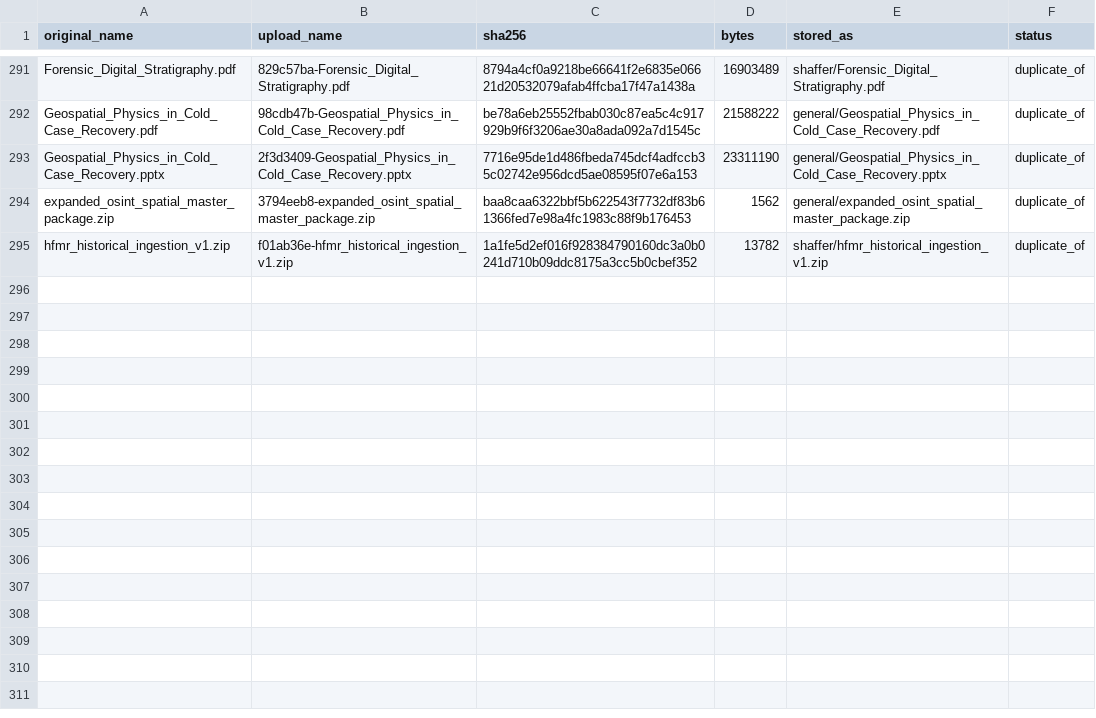
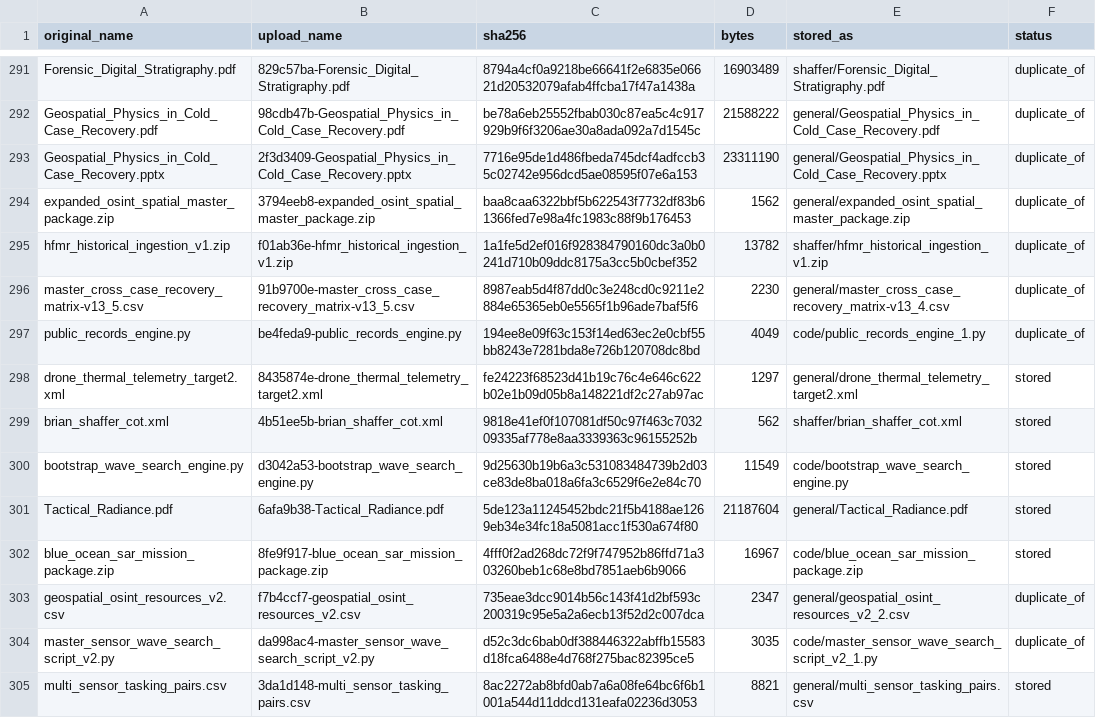
Before and after one commit to midnghtsapphire/revvel-standards, a CSV file: docs/case-files/MANIFEST.csv, drawn as a sheet; only a part is shown, gaps mark what is left out; the diff covers the shown part only.

```diff
--- a/docs/case-files/MANIFEST.csv
+++ b/docs/case-files/MANIFEST.csv
@@ -295 +295,11 @@ expanded_osint_spatial_master_package.zip,3794eeb8-expanded_osint_spatial_master
 hfmr_historical_ingestion_v1.zip,f01ab36e-hfmr_historical_ingestion_v1.zip,1a1fe5d2ef016f928384790160dc3a0b0241d710b09ddc8175a3cc5b0cbef352,13782,shaffer/hfmr_historical_ingestion_v1.zip,duplicate_of
+master_cross_case_recovery_matrix-v13_5.csv,91b9700e-master_cross_case_recovery_matrix-v13_5.csv,8987eab5d4f87dd0c3e248cd0c9211e2884e65365eb0e5565f1b96ade7baf5f6,2230,general/master_cross_case_recovery_matrix-v13_4.csv,duplicate_of
+public_records_engine.py,be4feda9-public_records_engine.py,194ee8e09f63c153f14ed63ec2e0cbf55bb8243e7281bda8e726b120708dc8bd,4049,code/public_records_engine_1.py,duplicate_of
+drone_thermal_telemetry_target2.xml,8435874e-drone_thermal_telemetry_target2.xml,fe24223f68523d41b19c76c4e646c622b02e1b09d05b8a148221df2c27ab97ac,1297,general/drone_thermal_telemetry_target2.xml,stored
+brian_shaffer_cot.xml,4b51ee5b-brian_shaffer_cot.xml,9818e41ef0f107081df50c97f463c703209335af778e8aa3339363c96155252b,562,shaffer/brian_shaffer_cot.xml,stored
+bootstrap_wave_search_engine.py,d3042a53-bootstrap_wave_search_engine.py,9d25630b19b6a3c531083484739b2d03ce83de8ba018a6fa3c6529f6e2e84c70,11549,code/bootstrap_wave_search_engine.py,stored
+Tactical_Radiance.pdf,6afa9b38-Tactical_Radiance.pdf,5de123a11245452bdc21f5b4188ae1269eb34e34fc18a5081acc1f530a674f80,21187604,general/Tactical_Radiance.pdf,stored
+blue_ocean_sar_mission_package.zip,8fe9f917-blue_ocean_sar_mission_package.zip,4fff0f2ad268dc72f9f747952b86ffd71a303260beb1c68e8bd7851aeb6b9066,16967,code/blue_ocean_sar_mission_package.zip,stored
+geospatial_osint_resources_v2.csv,f7b4ccf7-geospatial_osint_resources_v2.csv,735eae3dcc9014b56c143f41d2bf593c200319c95e5a2a6ecb13f52d2c007dca,2347,general/geospatial_osint_resources_v2_2.csv,duplicate_of
+master_sensor_wave_search_script_v2.py,da998ac4-master_sensor_wave_search_script_v2.py,d52c3dc6bab0df388446322abffb15583d18fca6488e4d768f275bac82395ce5,3035,code/master_sensor_wave_search_script_v2_1.py,duplicate_of
+multi_sensor_tasking_pairs.csv,3da1d148-multi_sensor_tasking_pairs.csv,8ac2272ab8bfd0ab7a6a08fe64bc6f6b1001a544d11ddcd131eafa02236d3053,8821,general/multi_sensor_tasking_pairs.csv,stored
```
Also changed, not shown: 10 added rows elsewhere in this file, 11 other files.
